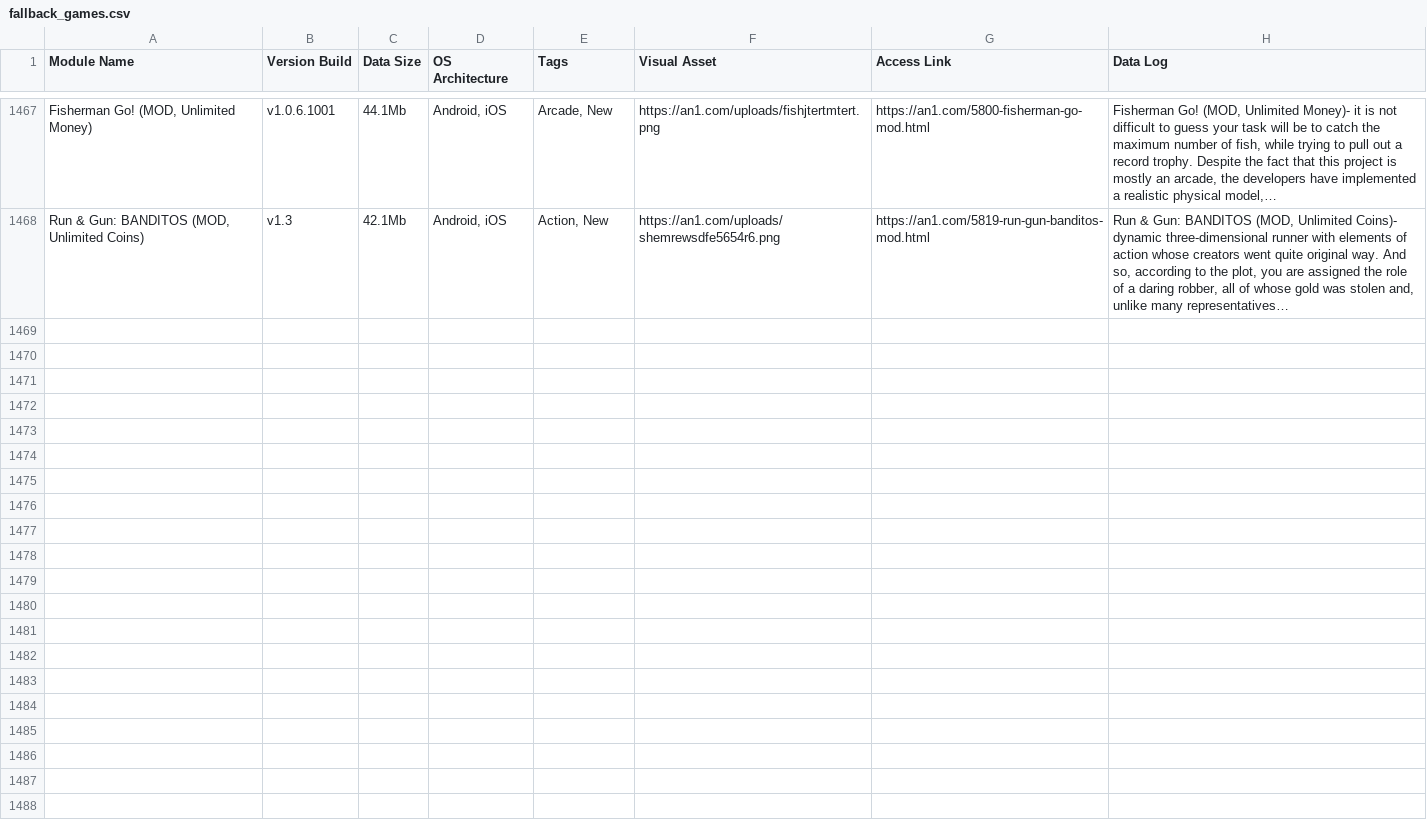
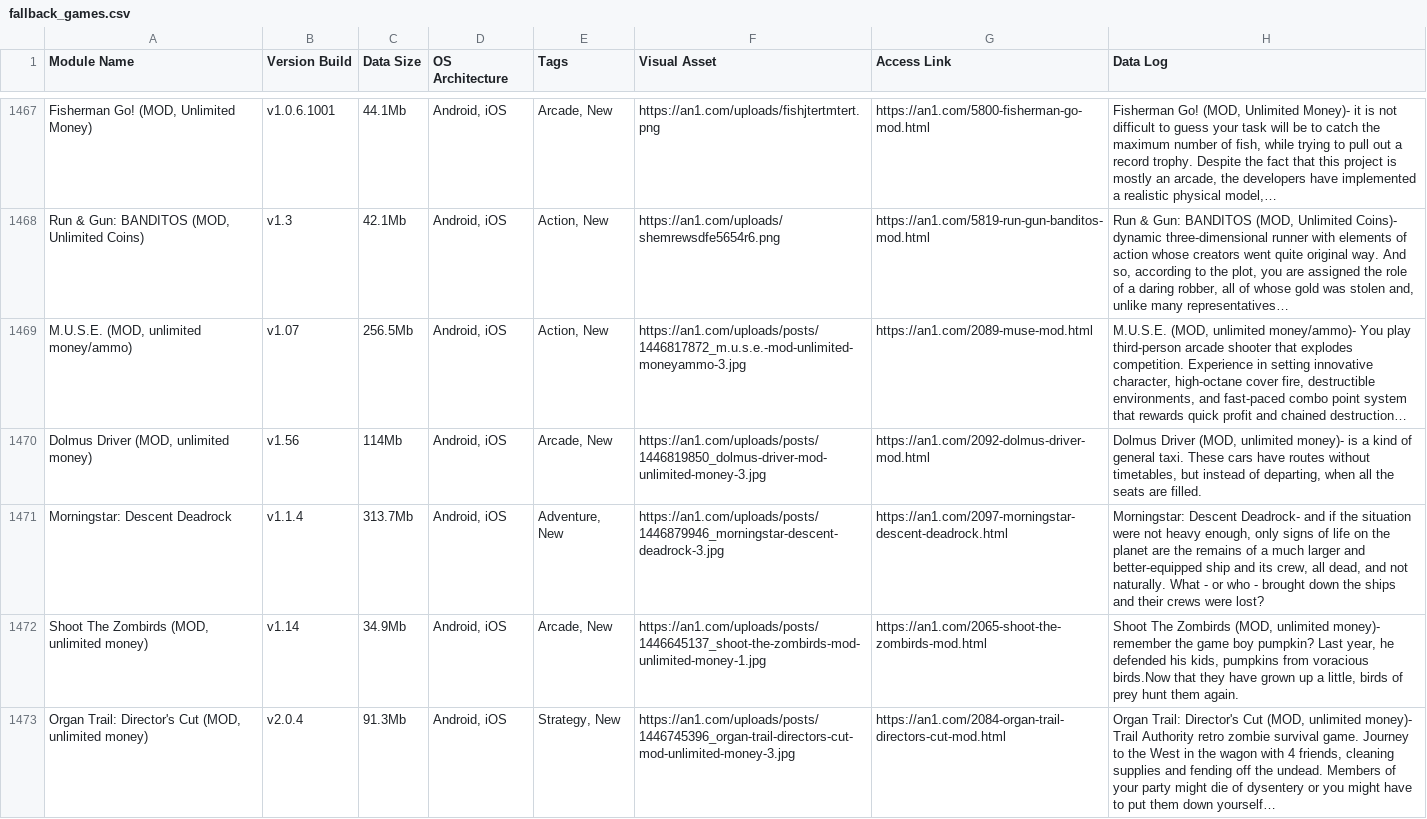
Before and after one commit to F1r0s/nexusgames, a CSV file: fallback_games.csv, drawn as a sheet; only a part is shown, gaps mark what is left out; the diff names each change by its address in the sheet, - before the commit and + after, or states it on an @@ line.

```diff
--- a/fallback_games.csv
+++ b/fallback_games.csv
+row 1469: M.U.S.E. (MOD, unlimited money/ammo) | v1.07 | 256.5Mb | Android, iOS | Action, New | https://an1.com/uploads/posts/1446817872_m.u.s.e.-mod-unlimited-moneyammo-3.jpg | https://an1.com/2089-muse-mod.html | M.U.S.E. (MOD, unlimited money/ammo)- You play third-person arcade shooter that explodes competition. Experience in setting innovative character, high-octane cover fire, destructible environments, and fast-paced combo point system that rewards quick profit and chained destruction…
+row 1470: Dolmus Driver (MOD, unlimited money) | v1.56 | 114Mb | Android, iOS | Arcade, New | https://an1.com/uploads/posts/1446819850_dolmus-driver-mod-unlimited-money-3.jpg | https://an1.com/2092-dolmus-driver-mod.html | Dolmus Driver (MOD, unlimited money)- is a kind of general taxi. These cars have routes without timetables, but instead of departing, when all the seats are filled.
+row 1471: Morningstar: Descent Deadrock | v1.1.4 | 313.7Mb | Android, iOS | Adventure, New | https://an1.com/uploads/posts/1446879946_morningstar-descent-deadrock-3.jpg | https://an1.com/2097-morningstar-descent-deadrock.html | Morningstar: Descent Deadrock- and if the situation were not heavy enough, only signs of life on the planet are the remains of a much larger and better-equipped ship and its crew, all dead, and not naturally. What - or who - brought down the ships and their crews were lost?
+row 1472: Shoot The Zombirds (MOD, unlimited money) | v1.14 | 34.9Mb | Android, iOS | Arcade, New | https://an1.com/uploads/posts/1446645137_shoot-the-zombirds-mod-unlimited-money-1.jpg | https://an1.com/2065-shoot-the-zombirds-mod.html | Shoot The Zombirds (MOD, unlimited money)- remember the game boy pumpkin? Last year, he defended his kids, pumpkins from voracious birds.Now that they have grown up a little, birds of prey hunt them again.
+row 1473: Organ Trail: Director's Cut (MOD, unlimited money) | v2.0.4 | 91.3Mb | Android, iOS | Strategy, New | https://an1.com/uploads/posts/1446745396_organ-trail-directors-cut-mod-unlimited-money-3.jpg | https://an1.com/2084-organ-trail-directors-cut-mod.html | Organ Trail: Director's Cut (MOD, unlimited money)- Trail Authority retro zombie survival game. Journey to the West in the wagon with 4 friends, cleaning supplies and fending off the undead. Members of your party might die of dysentery or you might have to put them down yourself…
```
Also changed, not shown: 1 other file.
